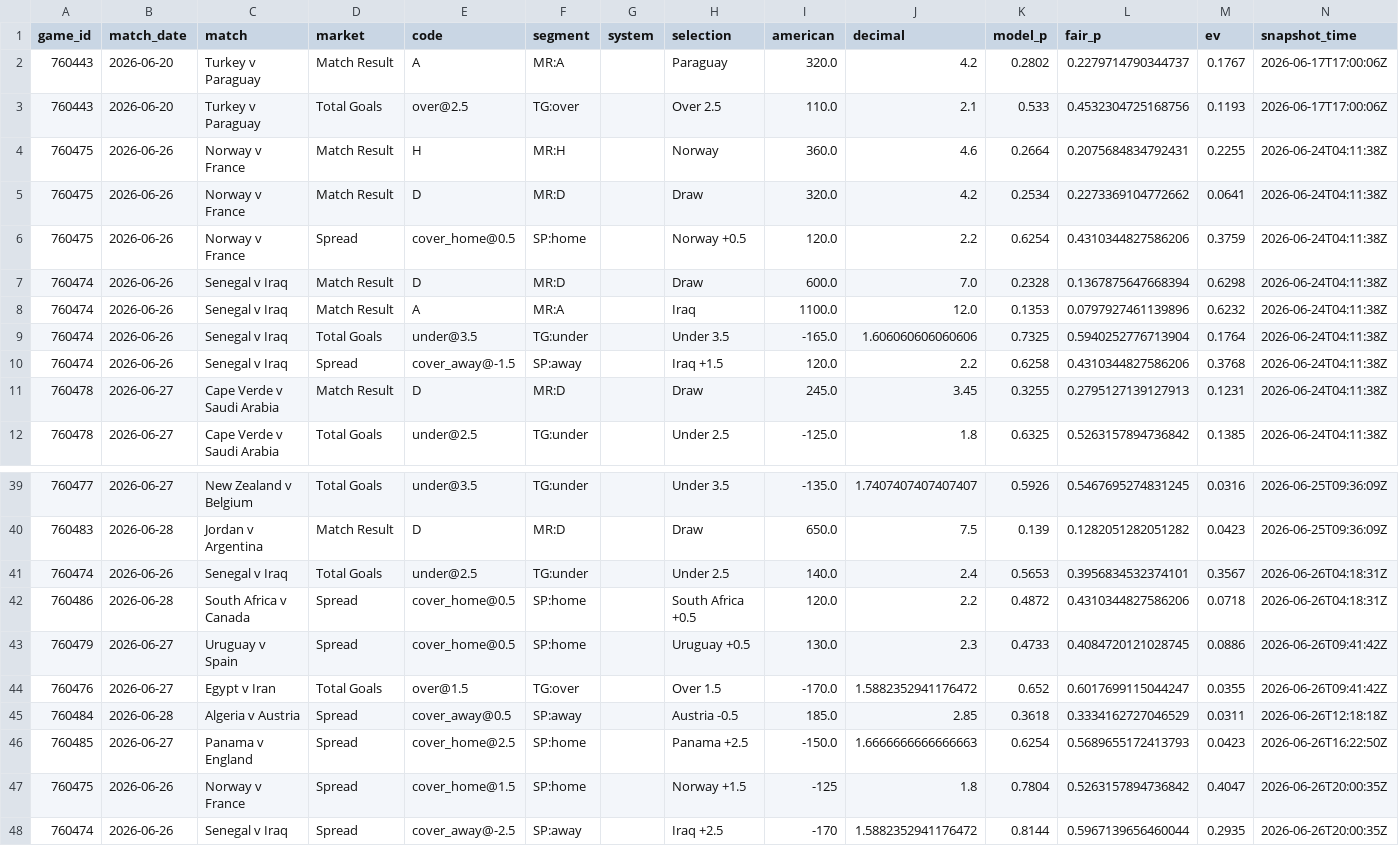
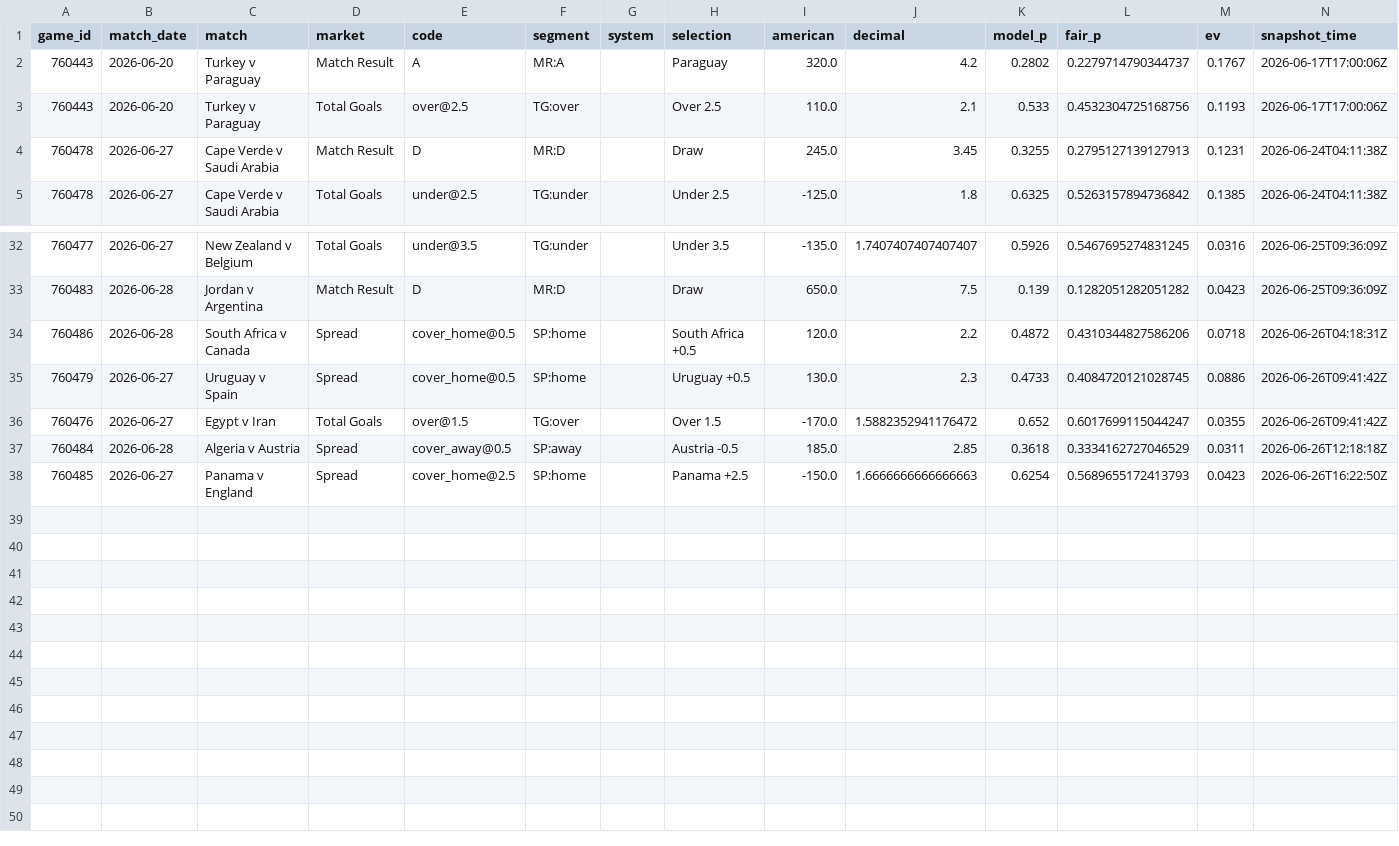
Before and after one commit to mgwinnier/soccer-model, a CSV file: reports/clv_open.csv, drawn as a sheet; only a part is shown, gaps mark what is left out.

```diff
--- a/reports/clv_open.csv
+++ b/reports/clv_open.csv
@@ -3,9 +3,2 @@ game_id,match_date,match,market,code,segment,system,selection,american,decimal,m
 760443,2026-06-20,Turkey v Paraguay,Total Goals,over@2.5,TG:over,,Over 2.5,110.0,2.1,0.533,0.4532304725168756,0.1193,2026-06-17T17:00:06Z
-760475,2026-06-26,Norway v France,Match Result,H,MR:H,,Norway,360.0,4.6,0.2664,0.2075684834792431,0.2255,2026-06-24T04:11:38Z
-760475,2026-06-26,Norway v France,Match Result,D,MR:D,,Draw,320.0,4.2,0.2534,0.2273369104772662,0.0641,2026-06-24T04:11:38Z
-760475,2026-06-26,Norway v France,Spread,cover_home@0.5,SP:home,,Norway +0.5,120.0,2.2,0.6254,0.4310344827586206,0.3759,2026-06-24T04:11:38Z
-760474,2026-06-26,Senegal v Iraq,Match Result,D,MR:D,,Draw,600.0,7.0,0.2328,0.1367875647668394,0.6298,2026-06-24T04:11:38Z
-760474,2026-06-26,Senegal v Iraq,Match Result,A,MR:A,,Iraq,1100.0,12.0,0.1353,0.0797927461139896,0.6232,2026-06-24T04:11:38Z
-760474,2026-06-26,Senegal v Iraq,Total Goals,under@3.5,TG:under,,Under 3.5,-165.0,1.606060606060606,0.7325,0.5940252776713904,0.1764,2026-06-24T04:11:38Z
-760474,2026-06-26,Senegal v Iraq,Spread,cover_away@-1.5,SP:away,,Iraq +1.5,120.0,2.2,0.6258,0.4310344827586206,0.3768,2026-06-24T04:11:38Z
 760478,2026-06-27,Cape Verde v Saudi Arabia,Match Result,D,MR:D,,Draw,245.0,3.45,0.3255,0.2795127139127913,0.1231,2026-06-24T04:11:38Z
@@ -40,3 +33,2 @@ game_id,match_date,match,market,code,segment,system,selection,american,decimal,m
 760483,2026-06-28,Jordan v Argentina,Match Result,D,MR:D,,Draw,650.0,7.5,0.139,0.1282051282051282,0.0423,2026-06-25T09:36:09Z
-760474,2026-06-26,Senegal v Iraq,Total Goals,under@2.5,TG:under,,Under 2.5,140.0,2.4,0.5653,0.3956834532374101,0.3567,2026-06-26T04:18:31Z
 760486,2026-06-28,South Africa v Canada,Spread,cover_home@0.5,SP:home,,South Africa +0.5,120.0,2.2,0.4872,0.4310344827586206,0.0718,2026-06-26T04:18:31Z
@@ -46,3 +38 @@ game_id,match_date,match,market,code,segment,system,selection,american,decimal,m
 760485,2026-06-27,Panama v England,Spread,cover_home@2.5,SP:home,,Panama +2.5,-150.0,1.6666666666666663,0.6254,0.5689655172413793,0.0423,2026-06-26T16:22:50Z
-760475,2026-06-26,Norway v France,Spread,cover_home@1.5,SP:home,,Norway +1.5,-125,1.8,0.7804,0.5263157894736842,0.4047,2026-06-26T20:00:35Z
-760474,2026-06-26,Senegal v Iraq,Spread,cover_away@-2.5,SP:away,,Iraq +2.5,-170,1.5882352941176472,0.8144,0.5967139656460044,0.2935,2026-06-26T20:00:35Z
```
Also changed, not shown: reports/clv_ledger.csv.
